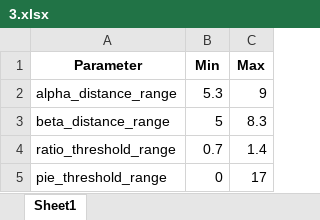
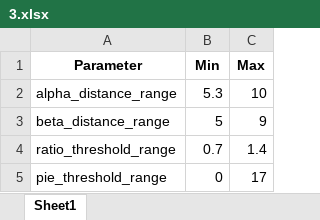
Before and after one commit to SNU-Songlab/Metal-Installer-code, an Excel workbook: Threshold/Fe/2His_1Asp/3.xlsx, sheet Sheet1, drawn as a sheet; values as stored, in another font and other column widths than the file's, no borders; the diff names each change by its address in the sheet, - before the commit and + after, or states it on an @@ line.

Commit message:
Add files via upload

```diff
--- a/Threshold/Fe/2His_1Asp/3.xlsx (sheet Sheet1)
+++ b/Threshold/Fe/2His_1Asp/3.xlsx (sheet Sheet1)
-C2 (Max): 9
+C2 (Max): 10
-C3 (Max): 8.3
+C3 (Max): 9
```
